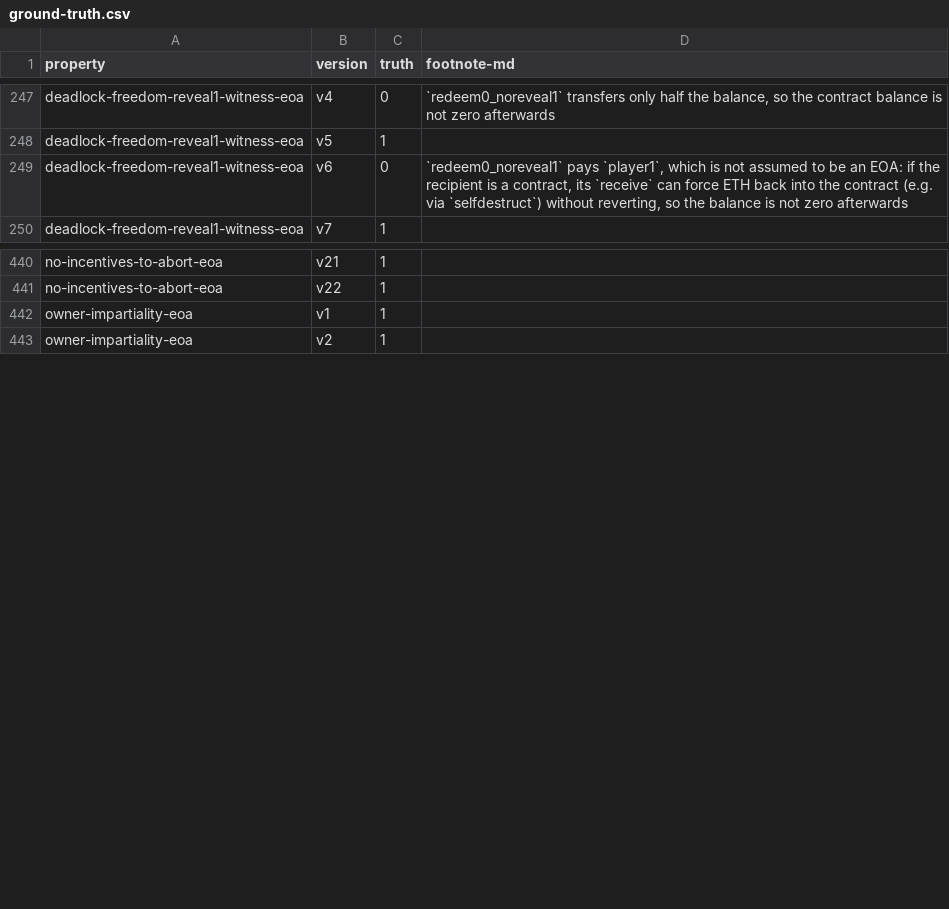
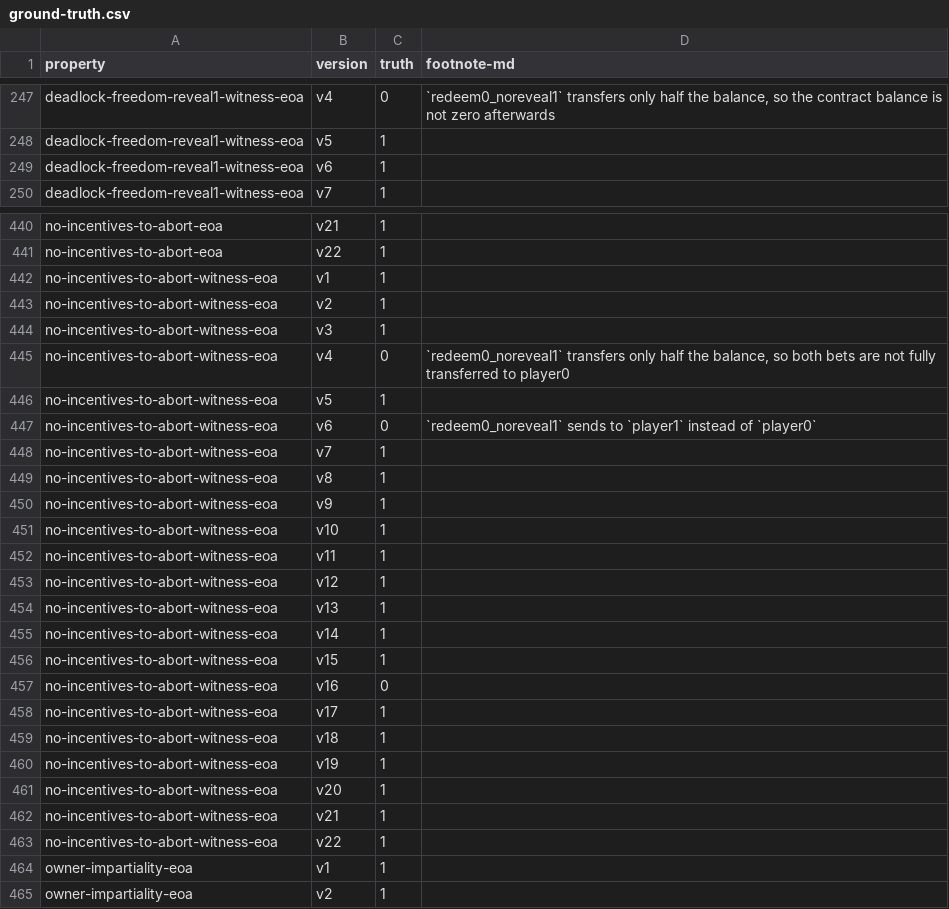
Before and after one commit to bitbart/contracts-verification-benchmark, a CSV file: contracts/lottery/ground-truth.csv, drawn as a sheet; only a part is shown, gaps mark what is left out; the diff covers the shown part only.

Commit message:
Lottery: other properties refinement

```diff
--- a/contracts/lottery/ground-truth.csv
+++ b/contracts/lottery/ground-truth.csv
@@ -248,3 +248,3 @@ deadlock-freedom-reveal1-witness-eoa,v4,0,"`redeem0_noreveal1` transfers only ha
 deadlock-freedom-reveal1-witness-eoa,v5,1,
-deadlock-freedom-reveal1-witness-eoa,v6,0,"`redeem0_noreveal1` pays `player1`, which is not assumed to be an EOA: if the recipient is a contract, its `receive` can force ETH back into the contract (e.g. via `selfdestruct`) without reverting, so the balance is not zero afterwards"
+deadlock-freedom-reveal1-witness-eoa,v6,1,
 deadlock-freedom-reveal1-witness-eoa,v7,1,
@@ -441,2 +441,24 @@ no-incentives-to-abort-eoa,v21,1,
 no-incentives-to-abort-eoa,v22,1,
+no-incentives-to-abort-witness-eoa,v1,1,
+no-incentives-to-abort-witness-eoa,v2,1,
+no-incentives-to-abort-witness-eoa,v3,1,
+no-incentives-to-abort-witness-eoa,v4,0,"`redeem0_noreveal1` transfers only half the balance, so both bets are not fully transferred to player0"
+no-incentives-to-abort-witness-eoa,v5,1,
+no-incentives-to-abort-witness-eoa,v6,0,"`redeem0_noreveal1` sends to `player1` instead of `player0`"
+no-incentives-to-abort-witness-eoa,v7,1,
+no-incentives-to-abort-witness-eoa,v8,1,
+no-incentives-to-abort-witness-eoa,v9,1,
+no-incentives-to-abort-witness-eoa,v10,1,
+no-incentives-to-abort-witness-eoa,v11,1,
+no-incentives-to-abort-witness-eoa,v12,1,
+no-incentives-to-abort-witness-eoa,v13,1,
+no-incentives-to-abort-witness-eoa,v14,1,
+no-incentives-to-abort-witness-eoa,v15,1,
+no-incentives-to-abort-witness-eoa,v16,0,
+no-incentives-to-abort-witness-eoa,v17,1,
+no-incentives-to-abort-witness-eoa,v18,1,
+no-incentives-to-abort-witness-eoa,v19,1,
+no-incentives-to-abort-witness-eoa,v20,1,
+no-incentives-to-abort-witness-eoa,v21,1,
+no-incentives-to-abort-witness-eoa,v22,1,
 owner-impartiality-eoa,v1,1,
```
Also changed, not shown: 6 edited cells elsewhere in this file, 19 other files.
